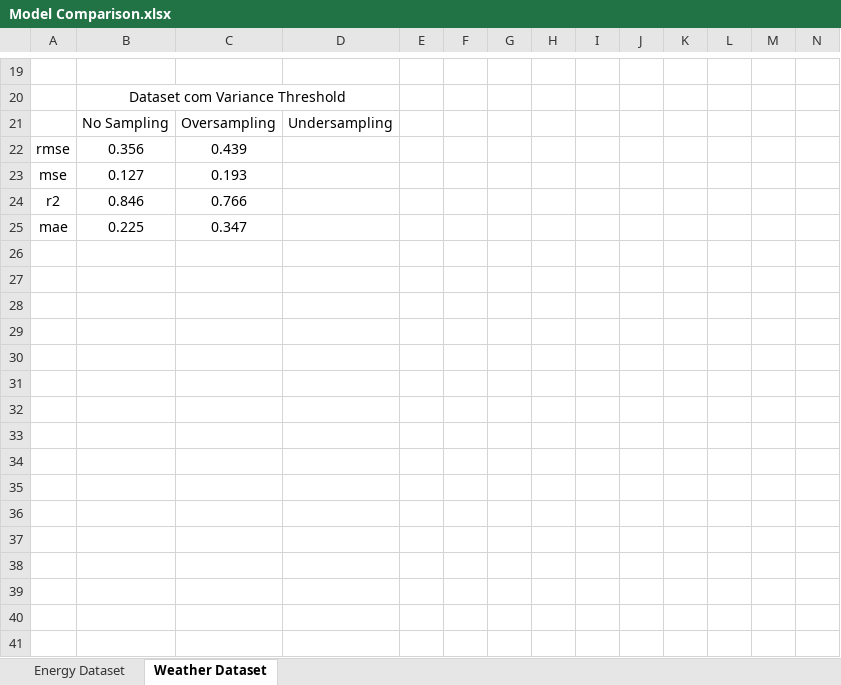
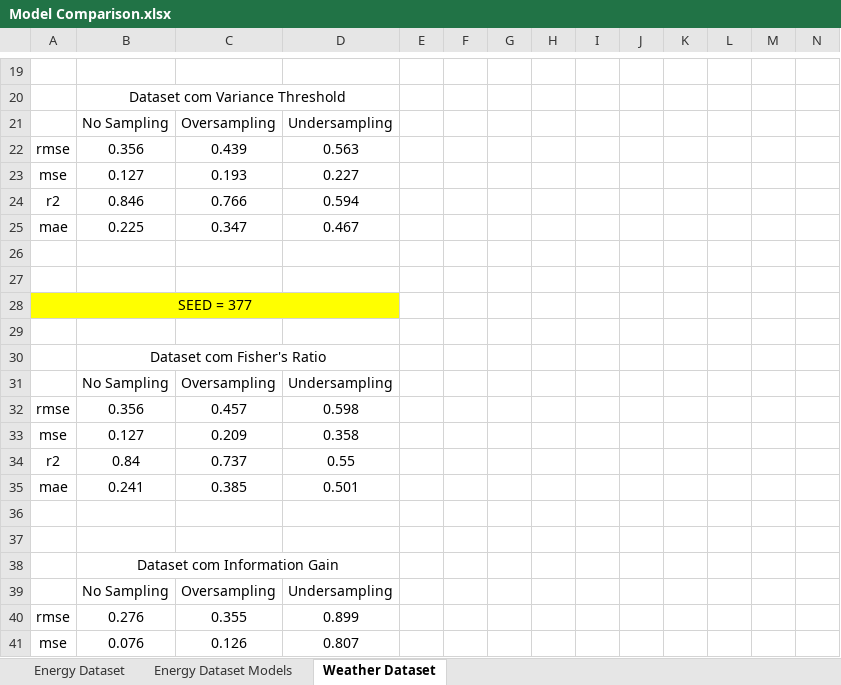
Before and after one commit to rcarvalho16/MDLE-23-24, an Excel workbook: Trabalho_Pratico/Fase_2/Model Comparison.xlsx, sheet Weather Dataset, drawn as a sheet; only a part is shown, gaps mark what is left out; values as stored, in another font and other column widths than the file's, no borders; rows hold the shown columns only; the diff covers the shown part only; the diff names each change by its address in the sheet, - before the commit and + after, or states it on an @@ line.

Commit message:
Adicionei modelos ao energy, adicionei comparação de modelos

```diff
--- a/Trabalho_Pratico/Fase_2/Model Comparison.xlsx (sheet Weather Dataset)
+++ b/Trabalho_Pratico/Fase_2/Model Comparison.xlsx (sheet Weather Dataset)
+sheet tab: Energy Dataset Models
-D22: (empty)
+D22: 0.563
-D23: (empty)
+D23: 0.227
-D24: (empty)
+D24: 0.594
-D25: (empty)
+D25: 0.467
+row 26: (empty)
+row 27: (empty)
+row 28: SEED = 377
+row 29: (empty)
+row 30:  | Dataset com Fisher's Ratio
+row 31:  | No Sampling | Oversampling | Undersampling
+row 32: rmse | 0.356 | 0.457 | 0.598
+row 33: mse | 0.127 | 0.209 | 0.358
+row 34: r2 | 0.84 | 0.737 | 0.55
+row 35: mae | 0.241 | 0.385 | 0.501
+row 36: (empty)
+row 37: (empty)
+row 38:  | Dataset com Information Gain
+row 39:  | No Sampling | Oversampling | Undersampling
+row 40: rmse | 0.276 | 0.355 | 0.899
+row 41: mse | 0.076 | 0.126 | 0.807
```
Also changed, not shown: 10 added rows, 1 edited cell, cell formats and merged cells elsewhere in this sheet, sheet Energy Dataset, 1 other file.
